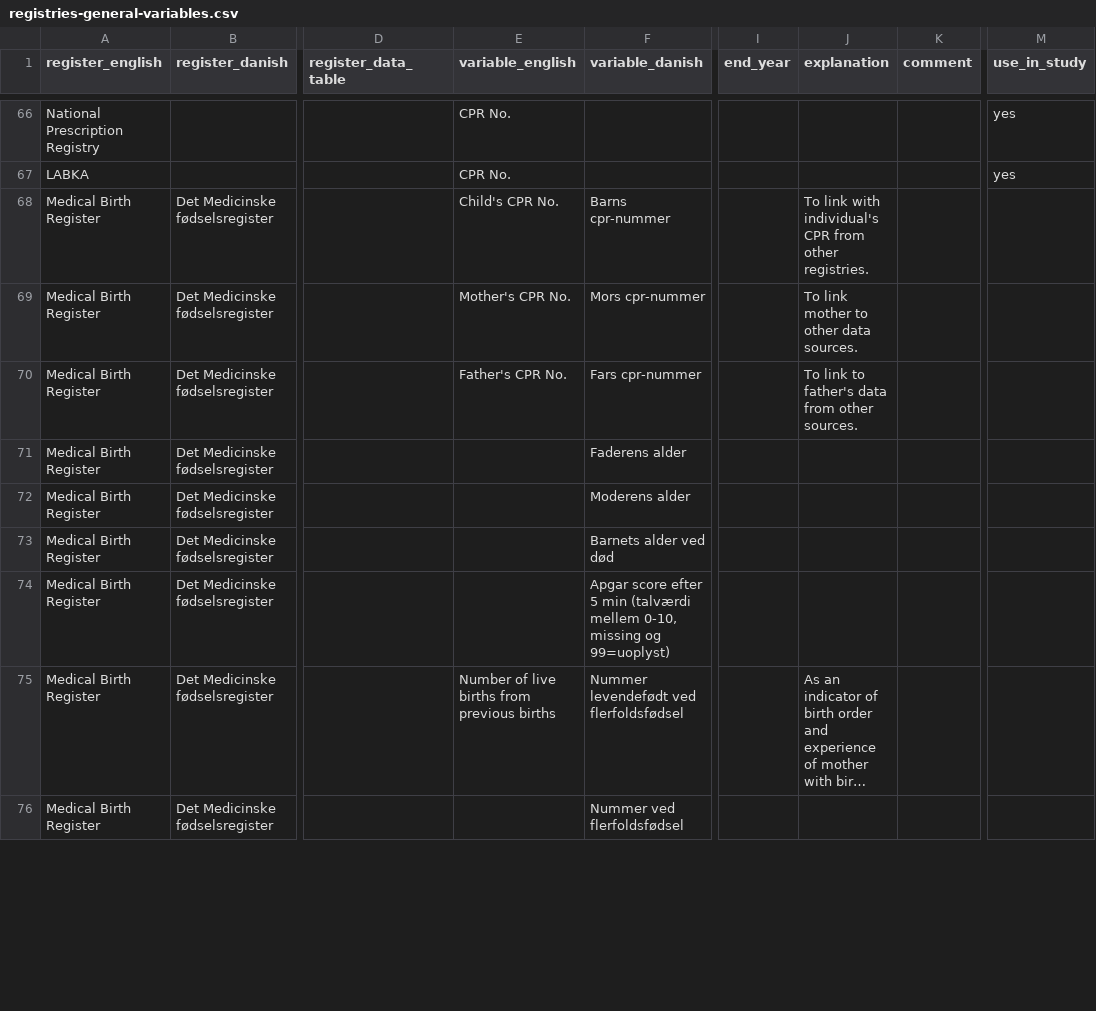
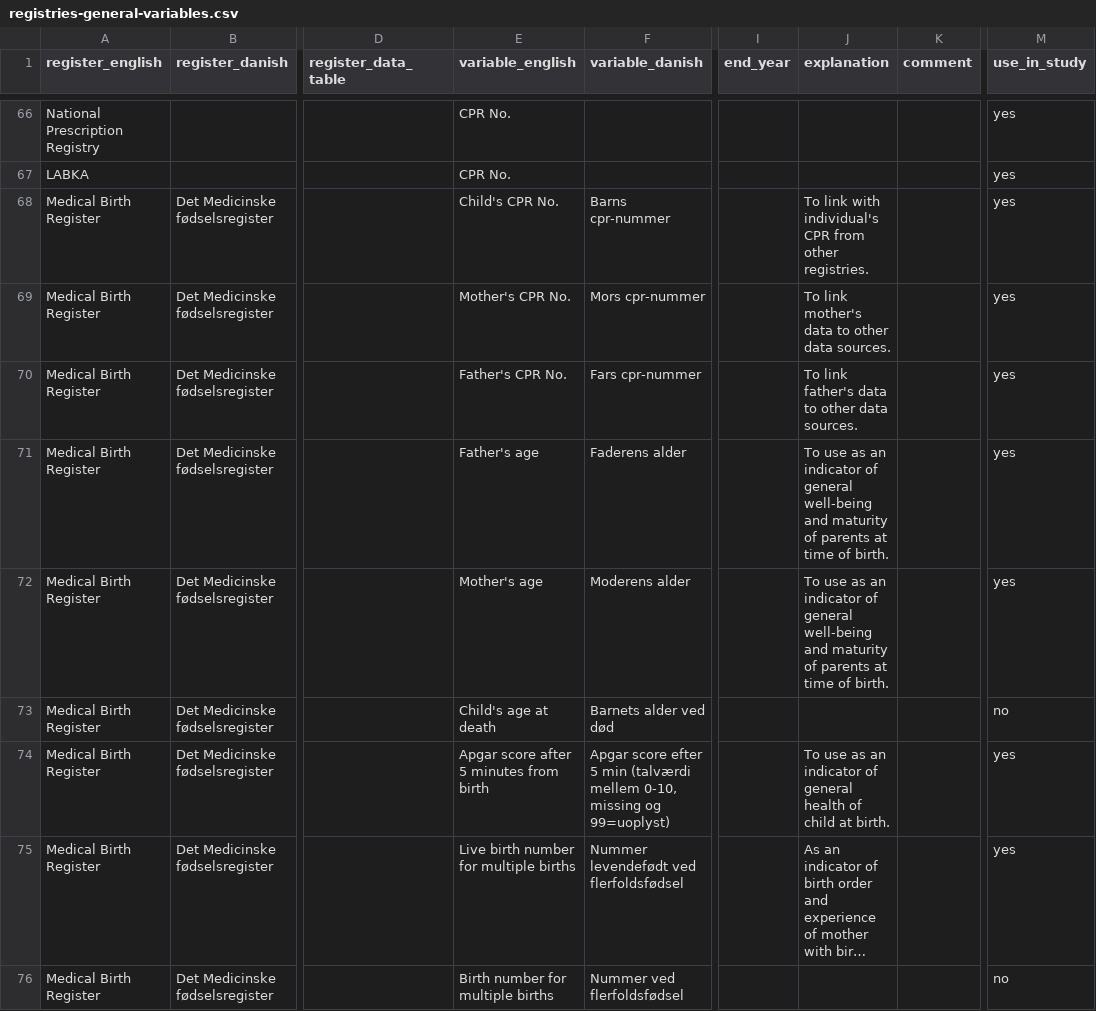
Before and after one commit to steno-aarhus/darter-project, a CSV file: data/registries-general-variables.csv, drawn as a sheet; only a part is shown, gaps mark what is left out; long unchanged cells end in …; the diff covers the shown part only; the diff names each change by its address in the sheet, - before the commit and + after, or states it on an @@ line.

Commit message:
finished MFR variable list and justification

```diff
--- a/data/registries-general-variables.csv
+++ b/data/registries-general-variables.csv
-M68:M72 (use_in_study): (empty)
+M68:M72 (use_in_study): yes
-J69 (explanation): To link mother to other data sources.
+J69 (explanation): To link mother's data to other data sources.
-J70 (explanation): To link to father's data from other sources.
+J70 (explanation): To link father's data to other data sources.
-E71 (variable_english): (empty)
+E71 (variable_english): Father's age
-J71:J72 (explanation): (empty)
+J71:J72 (explanation): To use as an indicator of general well-being and maturity of parents at time of birth.
-E72 (variable_english): (empty)
+E72 (variable_english): Mother's age
-E73 (variable_english): (empty)
+E73 (variable_english): Child's age at death
-M73 (use_in_study): (empty)
+M73 (use_in_study): no
-E74 (variable_english): (empty)
+E74 (variable_english): Apgar score after 5 minutes from birth
-J74 (explanation): (empty)
+J74 (explanation): To use as an indicator of general health of child at birth.
-M74:M75 (use_in_study): (empty)
+M74:M75 (use_in_study): yes
-E75 (variable_english): Number of live births from previous births
+E75 (variable_english): Live birth number for multiple births
-E76 (variable_english): (empty)
+E76 (variable_english): Birth number for multiple births
-M76 (use_in_study): (empty)
+M76 (use_in_study): no
```
Also changed, not shown: 133 edited cells elsewhere in this file.
